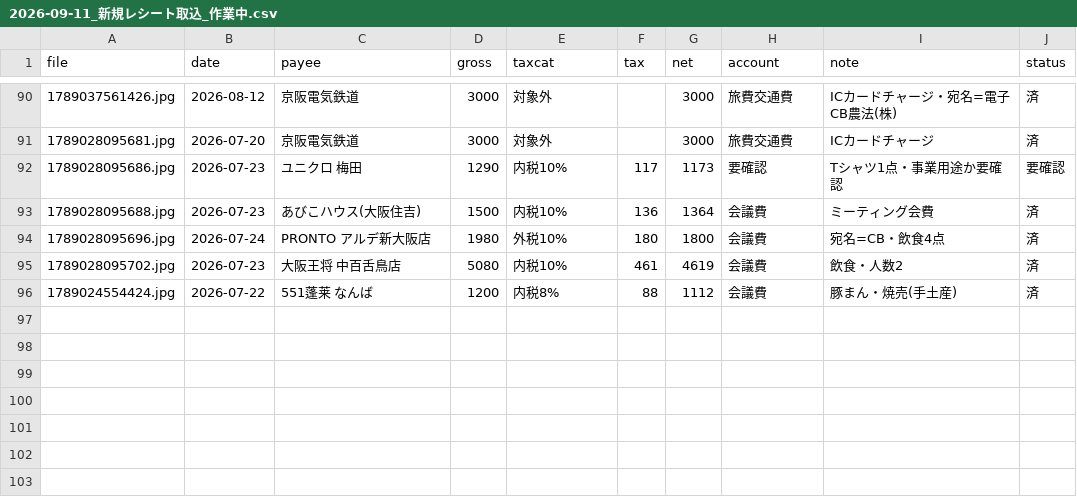
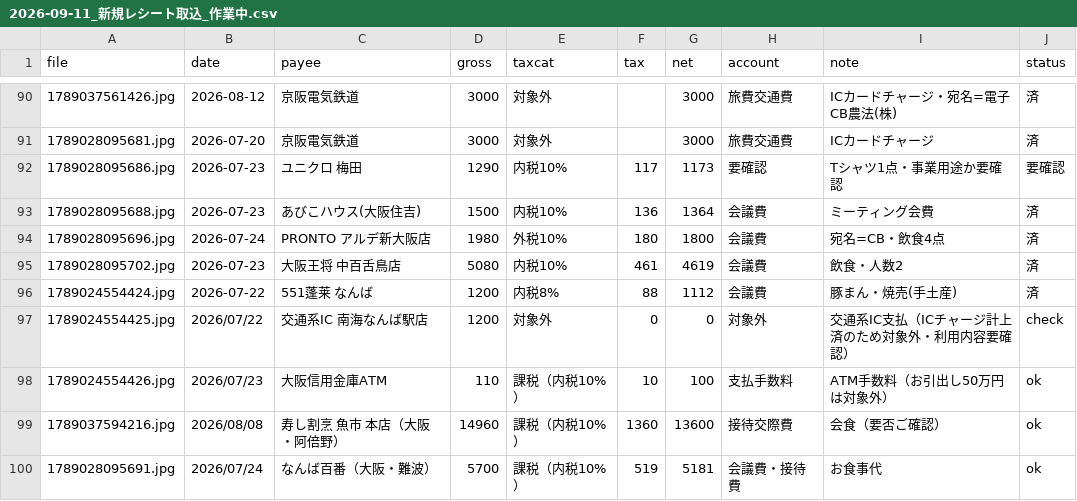
Before and after one commit to tosinariy0918/Private, a CSV file: company/secretary/経理/経費帳簿/_取込中/2026-09-11_新規レシート取込_作業中.csv, drawn as a sheet; only a part is shown, gaps mark what is left out.

```diff
--- a/company/secretary/経理/経費帳簿/_取込中/2026-09-11_新規レシート取込_作業中.csv
+++ b/company/secretary/経理/経費帳簿/_取込中/2026-09-11_新規レシート取込_作業中.csv
@@ -96 +96,5 @@ file,date,payee,gross,taxcat,tax,net,account,note,status
 1789024554424.jpg,2026-07-22,551蓬莱 なんば,1200,内税8%,88,1112,会議費,豚まん・焼売(手土産),済
+1789024554425.jpg,2026/07/22,交通系IC 南海なんば駅店,1200,対象外,0,0,対象外,交通系IC支払（ICチャージ計上済のため対象外・利用内容要確認）,check
+1789024554426.jpg,2026/07/23,大阪信用金庫ATM,110,課税（内税10%）,10,100,支払手数料,ATM手数料（お引出し50万円は対象外）,ok
+1789037594216.jpg,2026/08/08,寿し割烹 魚市 本店（大阪・阿倍野）,14960,課税（内税10%）,1360,13600,接待交際費,会食（要否ご確認）,ok
+1789028095691.jpg,2026/07/24,なんば百番（大阪・難波）,5700,課税（内税10%）,519,5181,会議費・接待費,お食事代,ok
```
Also changed, not shown: 1 other file.
